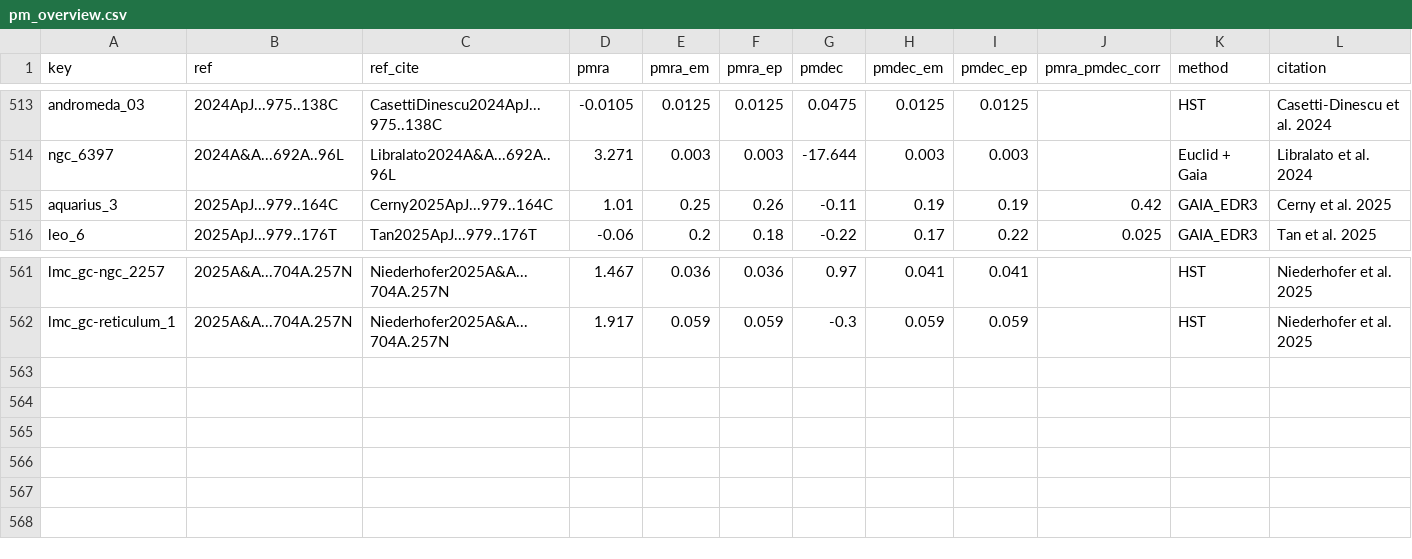
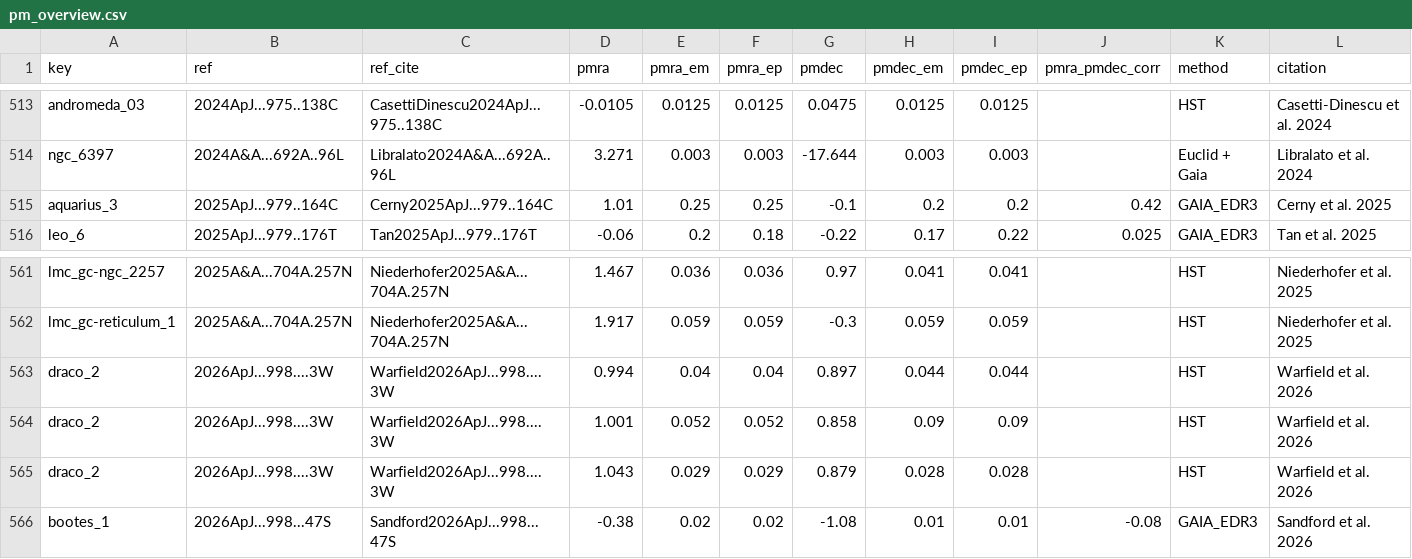
Before and after one commit to apace7/local_volume_database, a CSV file: data/pm_overview.csv, drawn as a sheet; only a part is shown, gaps mark what is left out; rows hold the shown columns only; the diff names each change by its address in the sheet, - before the commit and + after, or states it on an @@ line.

```diff
--- a/data/pm_overview.csv
+++ b/data/pm_overview.csv
-F515 (pmra_ep): 0.26
+F515 (pmra_ep): 0.25
-G515 (pmdec): -0.11
+G515 (pmdec): -0.1
-H515 (pmdec_em): 0.19
+H515 (pmdec_em): 0.2
-I515 (pmdec_ep): 0.19
+I515 (pmdec_ep): 0.2
+row 563: draco_2 | 2026ApJ...998....3W | Warfield2026ApJ...998....3W | 0.994 | 0.04 | 0.04 | 0.897 | 0.044 | 0.044 |  | HST | Warfield et al. 2026
+row 564: draco_2 | 2026ApJ...998....3W | Warfield2026ApJ...998....3W | 1.001 | 0.052 | 0.052 | 0.858 | 0.09 | 0.09 |  | HST | Warfield et al. 2026
+row 565: draco_2 | 2026ApJ...998....3W | Warfield2026ApJ...998....3W | 1.043 | 0.029 | 0.029 | 0.879 | 0.028 | 0.028 |  | HST | Warfield et al. 2026
+row 566: bootes_1 | 2026ApJ...998...47S | Sandford2026ApJ...998...47S | -0.38 | 0.02 | 0.02 | -1.08 | 0.01 | 0.01 | -0.08 | GAIA_EDR3 | Sandford et al. 2026
```
Also changed, not shown: 1 other file.
